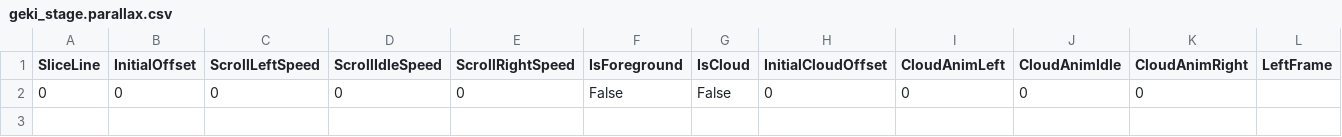
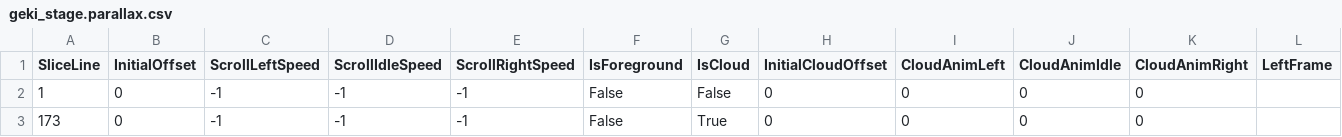
Before and after one commit to msmalik681/street_fighter_1_amiga, a CSV file: Street_Fighter/levels/geki/geki_stage.parallax.csv, drawn as a sheet; only a part is shown; rows hold the shown columns only; the diff names each change by its address in the sheet, - before the commit and + after, or states it on an @@ line.

```diff
--- a/Street_Fighter/levels/geki/geki_stage.parallax.csv
+++ b/Street_Fighter/levels/geki/geki_stage.parallax.csv
-A2 (SliceLine): 0
+A2 (SliceLine): 1
-C2 (ScrollLeftSpeed): 0
+C2 (ScrollLeftSpeed): -1
-D2 (ScrollIdleSpeed): 0
+D2 (ScrollIdleSpeed): -1
-E2 (ScrollRightSpeed): 0
+E2 (ScrollRightSpeed): -1
+row 3: 173 | 0 | -1 | -1 | -1 | False | True | 0 | 0 | 0 | 0
```
Also changed, not shown: 5 other files.
